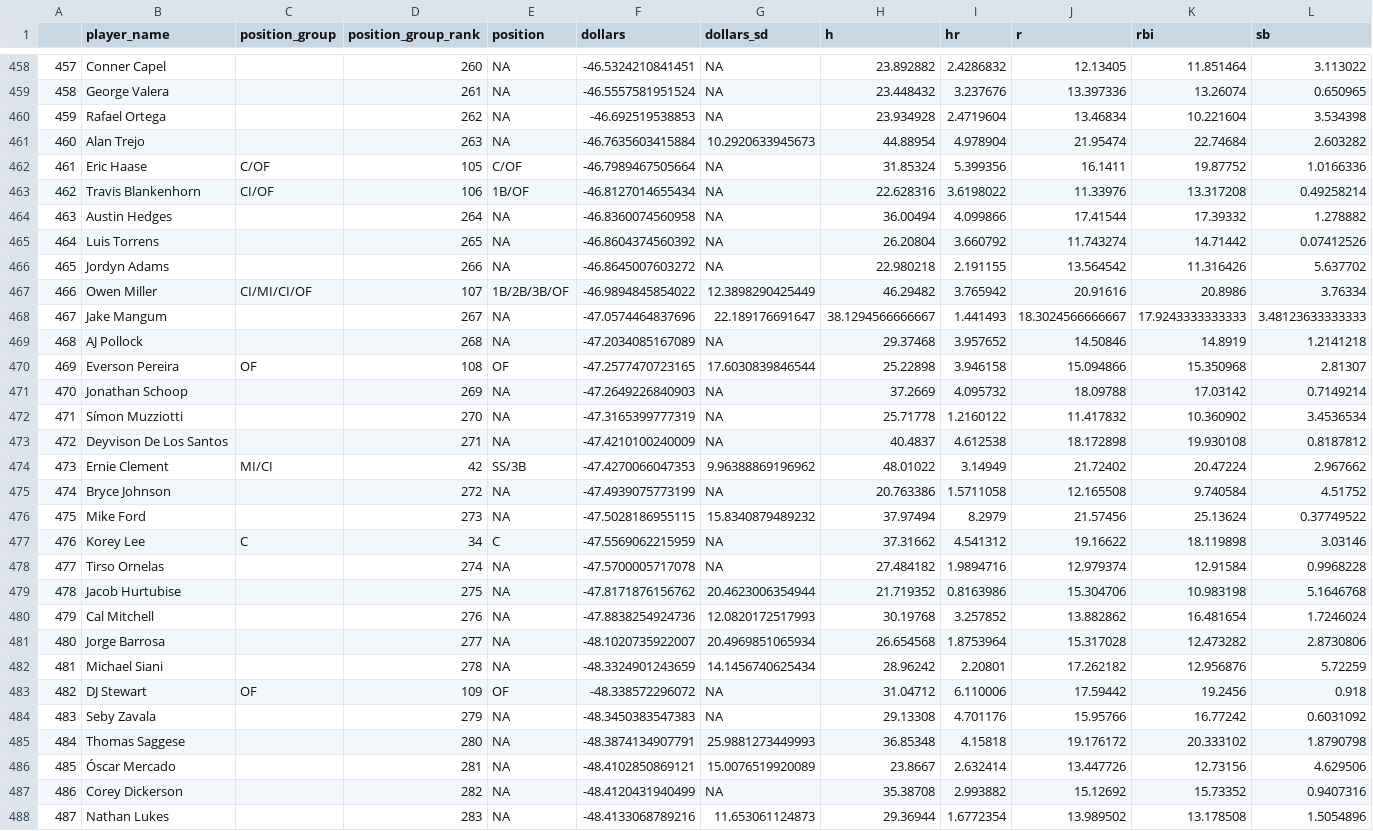
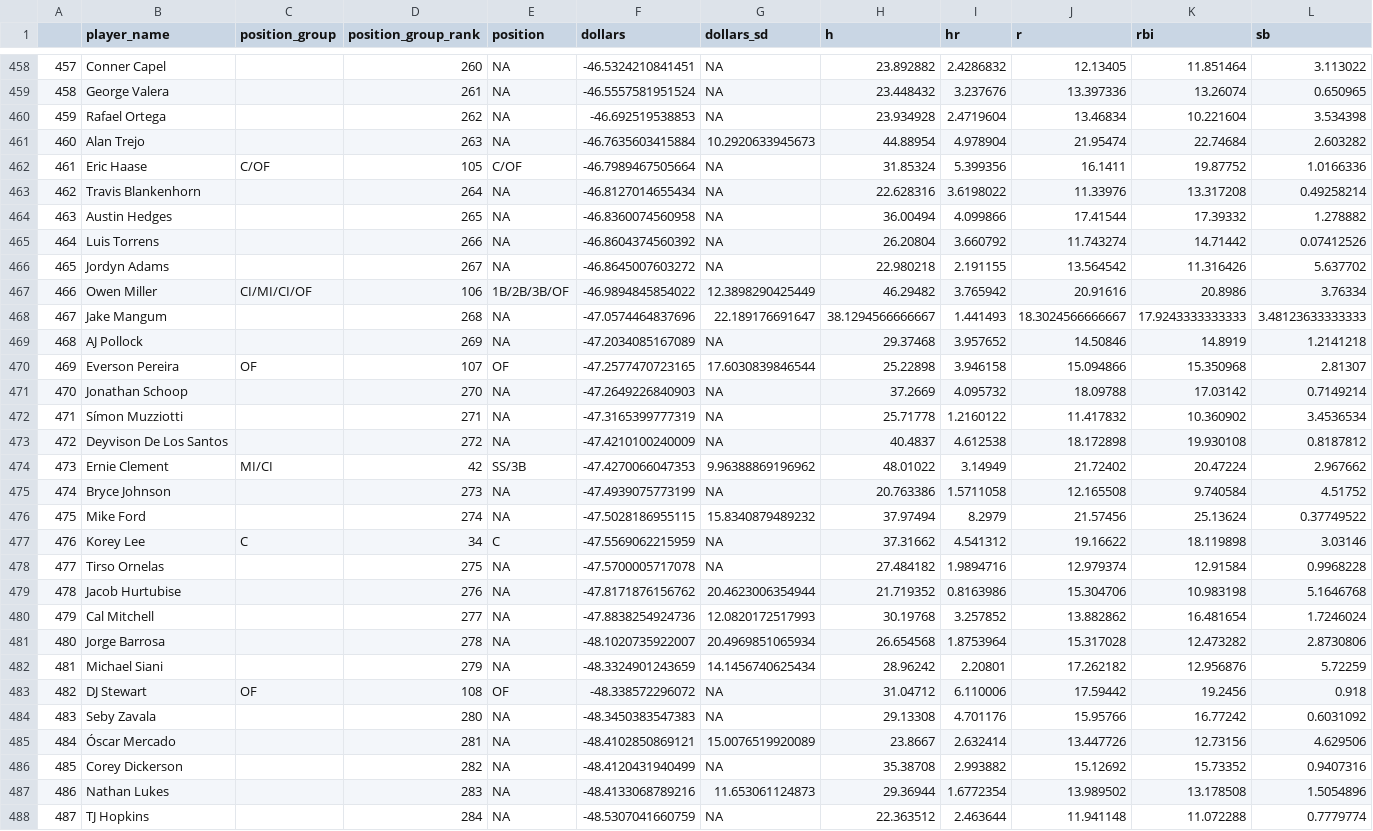
Before and after one commit to SamuelLachance/Betting, a CSV file: ottoneu/bum_bum_pitchers.csv, drawn as a sheet; only a part is shown, gaps mark what is left out; the shorter side is filled out with more unchanged rows; removed rows and columns are numbered as before the commit, all else as after; rows hold the shown columns only; the diff covers the shown part only; the diff names each change by its address in the sheet, - before the commit and + after, or states it on an @@ line.

```diff
--- a/ottoneu/bum_bum_pitchers.csv
+++ b/ottoneu/bum_bum_pitchers.csv
-C463 (position_group): CI/OF
+C463 (position_group): (empty)
-D463 (position_group_rank): 106
+D463 (position_group_rank): 264
-E463 (position): 1B/OF
+E463 (position): NA
-D464 (position_group_rank): 264
+D464 (position_group_rank): 265
-D465 (position_group_rank): 265
+D465 (position_group_rank): 266
-D466 (position_group_rank): 266
+D466 (position_group_rank): 267
-D467 (position_group_rank): 107
+D467 (position_group_rank): 106
-D468 (position_group_rank): 267
+D468 (position_group_rank): 268
-D469 (position_group_rank): 268
+D469 (position_group_rank): 269
-D470 (position_group_rank): 108
+D470 (position_group_rank): 107
-D471 (position_group_rank): 269
+D471 (position_group_rank): 270
-D472 (position_group_rank): 270
+D472 (position_group_rank): 271
-D473 (position_group_rank): 271
+D473 (position_group_rank): 272
-D475 (position_group_rank): 272
+D475 (position_group_rank): 273
-D476 (position_group_rank): 273
+D476 (position_group_rank): 274
-D478 (position_group_rank): 274
+D478 (position_group_rank): 275
-D479 (position_group_rank): 275
+D479 (position_group_rank): 276
-D480 (position_group_rank): 276
+D480 (position_group_rank): 277
-D481 (position_group_rank): 277
+D481 (position_group_rank): 278
-D482 (position_group_rank): 278
+D482 (position_group_rank): 279
-D483 (position_group_rank): 109
+D483 (position_group_rank): 108
-D484 (position_group_rank): 279
+D484 (position_group_rank): 280
-row 485: 484 | Thomas Saggese |  | 280 | NA | -48.3874134907791 | 25.9881273449993 | 36.85348 | 4.15818 | 19.176172 | 20.333102 | 1.8790798
@@ column A renumbered between rows 485 and 500 @@
```
Also changed, not shown: 1 added row and 4 edited cells elsewhere in this file, ottoneu/all_pitchers.csv, ottoneu/dani_rojas_hitters.csv, 3 other files.
